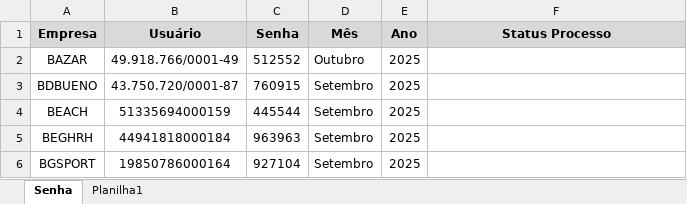
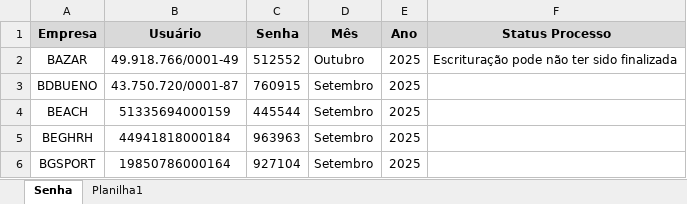
Before and after one commit to Brunobosso98/Resolve-Captcha, an Excel workbook: Senha Municipio Itapira.xlsx, sheet Senha, drawn as a sheet; only a part is shown; values as stored, in another font and other column widths than the file's, no borders; charts and pictures and conditional formats not drawn; the diff names each change by its address in the sheet, - before the commit and + after, or states it on an @@ line.

```diff
--- a/Senha Municipio Itapira.xlsx (sheet Senha)
+++ b/Senha Municipio Itapira.xlsx (sheet Senha)
-F2 (Status Processo): (empty)
+F2 (Status Processo): Escrituração pode não ter sido finalizada
```
Also changed, not shown: charts or pictures, 22 other files.
